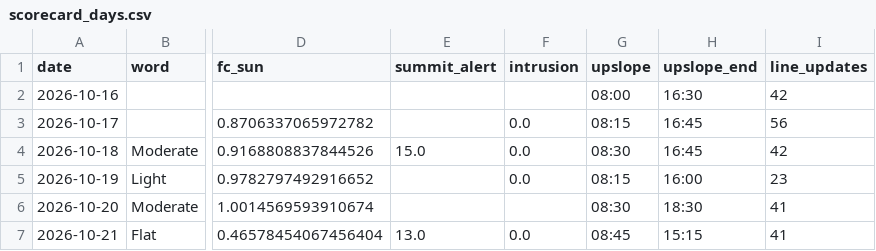
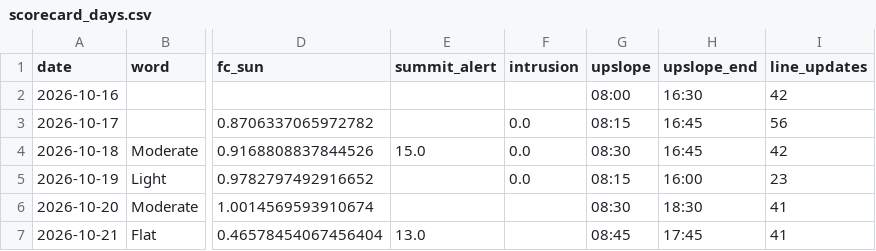
Before and after one commit to aukaka-9898/kula-today, a CSV file: docs/scorecard_days.csv, drawn as a sheet; only a part is shown, gaps mark what is left out; the diff names each change by its address in the sheet, - before the commit and + after, or states it on an @@ line.

```diff
--- a/docs/scorecard_days.csv
+++ b/docs/scorecard_days.csv
-F7 (intrusion): 0.0
+F7 (intrusion): (empty)
-H7 (upslope_end): 15:15
+H7 (upslope_end): 17:45
```
Also changed, not shown: 10 other files.
